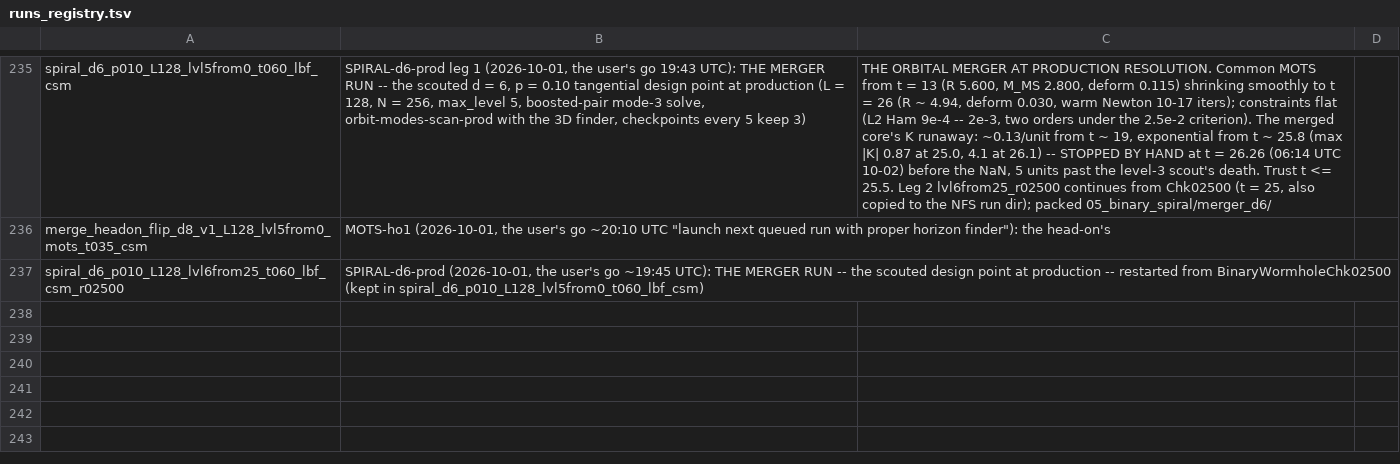
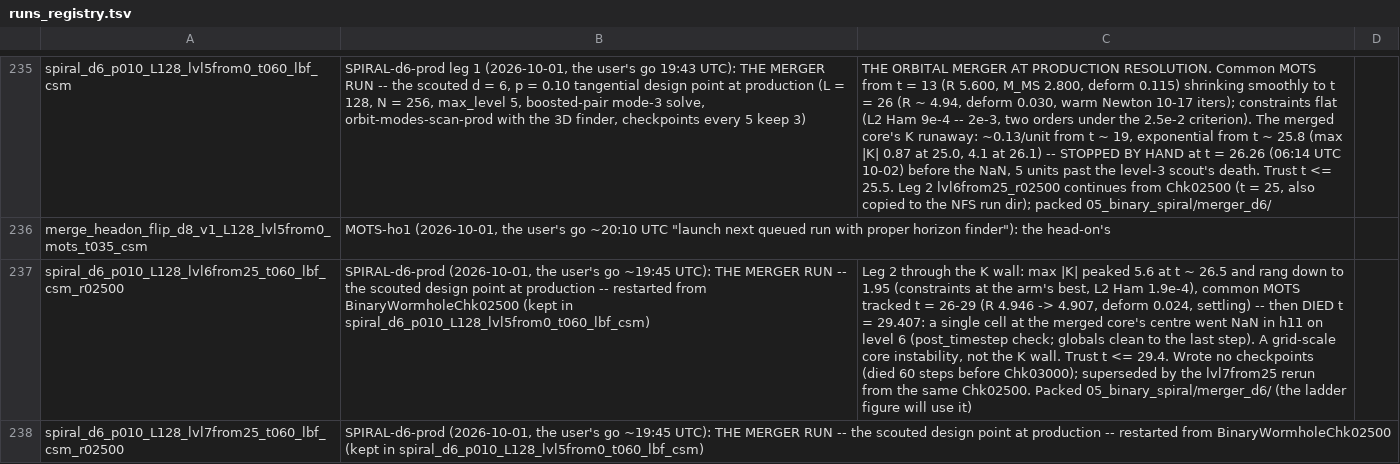
Before and after one commit to Nikchik-coder/GRTeclyn, a TSV file: results/merger/runs_registry.tsv, drawn as a sheet; only a part is shown, gaps mark what is left out; the diff names each change by its address in the sheet, - before the commit and + after, or states it on an @@ line.

Commit message:
pack: d6 leg 2 closed out (died 29.4, core NaN); lvl7 leg 3 live
Leg 2 (lvl6from25) cleared leg 1's K wall -- max|K| peaked 5.6 and rang
down to 1.95, Ham 1.9e-4, MOTS settling to t = 29 (R 4.907) -- then died
at t = 29.407 to a single-cell h11 NaN at the merged core's centre on
level 6, globals clean to the last step. Trust t <= 29.4; packed into
05_binary_spiral/merger_d6/ for the ladder figure; scratch plotfiles
pruned (manifest logged); it wrote no checkpoints. Leg 3 (lvl7from25)
restarts from the same Chk02500 with max_level 7, checkpoints every 5
keeping only the newest, live on the second node since 08:52 UTC.

```diff
--- a/results/merger/runs_registry.tsv
+++ b/results/merger/runs_registry.tsv
-C237: (empty)
+C237: Leg 2 through the K wall: max |K| peaked 5.6 at t ~ 26.5 and rang down to 1.95 (constraints at the arm's best, L2 Ham 1.9e-4), common MOTS tracked t = 26-29 (R 4.946 -> 4.907, deform 0.024, settling) -- then DIED t = 29.407: a single cell at the merged core's centre went NaN in h11 on level 6 (post_timestep check; globals clean to the last step). A grid-scale core instability, not the K wall. Trust t <= 29.4. Wrote no checkpoints (died 60 steps before Chk03000); superseded by the lvl7from25 rerun from the same Chk02500. Packed 05_binary_spiral/merger_d6/ (the ladder figure will use it)
+row 238: spiral_d6_p010_L128_lvl7from25_t060_lbf_csm_r02500 | SPIRAL-d6-prod (2026-10-01, the user's go ~19:45 UTC): THE MERGER RUN -- the scouted design point at production -- restarted from BinaryWormholeChk02500 (kept in spiral_d6_p010_L128_lvl5from0_t060_lbf_csm)
```
Also changed, not shown: research/merger/article/claims/table1_groups.tsv, results/merger/name_grammar.tsv, 47 other files.
